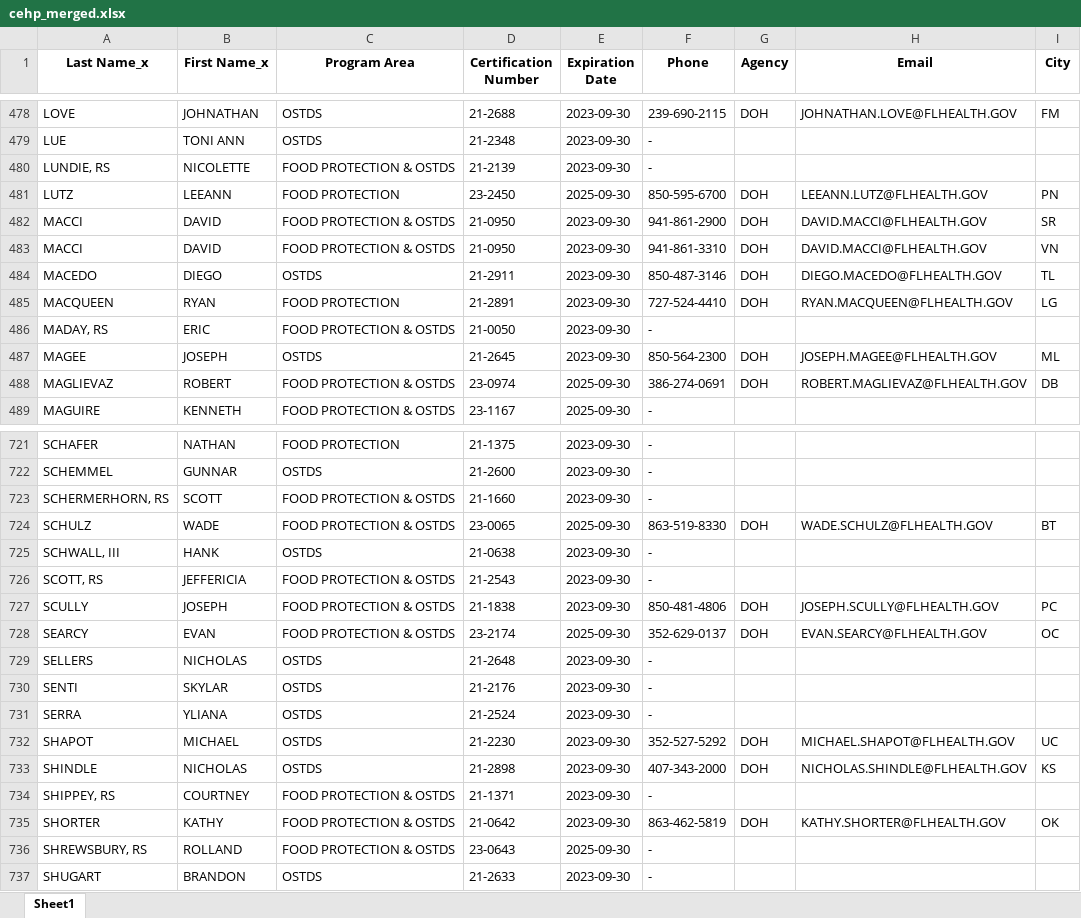
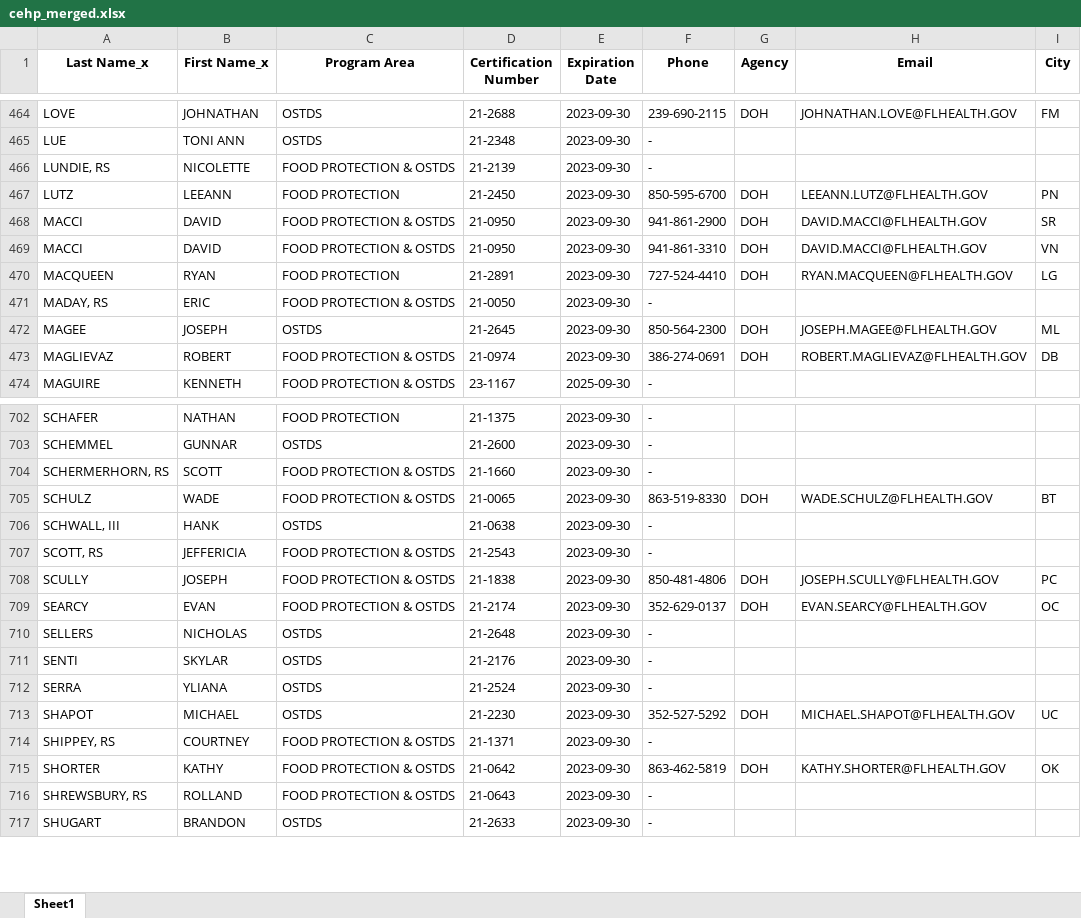
Before and after one commit to kervinucf/Certified-Environmental-Health-Professional-Directory, an Excel workbook: script/merged/cehp_merged.xlsx, sheet Sheet1, drawn as a sheet; only a part is shown, gaps mark what is left out; values as stored, in another font and other column widths than the file's, no borders; removed rows and columns are numbered as before the commit, all else as after; the diff covers the shown part only; the diff names each change by its address in the sheet, - before the commit and + after, or states it on an @@ line.

```diff
--- a/script/merged/cehp_merged.xlsx (sheet Sheet1)
+++ b/script/merged/cehp_merged.xlsx (sheet Sheet1)
-D467 (Certification Number): 23-2450
+D467 (Certification Number): 21-2450
-E467 (Expiration Date): 2025-09-30
+E467 (Expiration Date): 2023-09-30
-row 484: MACEDO | DIEGO | OSTDS | 21-2911 | 2023-09-30 | 850-487-3146 | DOH | DIEGO.MACEDO@FLHEALTH.GOV | TL
-D473 (Certification Number): 23-0974
+D473 (Certification Number): 21-0974
-E473 (Expiration Date): 2025-09-30
+E473 (Expiration Date): 2023-09-30
-D705 (Certification Number): 23-0065
+D705 (Certification Number): 21-0065
-E705 (Expiration Date): 2025-09-30
+E705 (Expiration Date): 2023-09-30
-D709 (Certification Number): 23-2174
+D709 (Certification Number): 21-2174
-E709 (Expiration Date): 2025-09-30
+E709 (Expiration Date): 2023-09-30
-row 733: SHINDLE | NICHOLAS | OSTDS | 21-2898 | 2023-09-30 | 407-343-2000 | DOH | NICHOLAS.SHINDLE@FLHEALTH.GOV | KS
-D716 (Certification Number): 23-0643
+D716 (Certification Number): 21-0643
-E716 (Expiration Date): 2025-09-30
+E716 (Expiration Date): 2023-09-30
```
Also changed, not shown: 2 added rows, 27 removed rows and 62 edited cells elsewhere in this sheet, ui/static/cehp_merged.xlsx, 13 other files.
